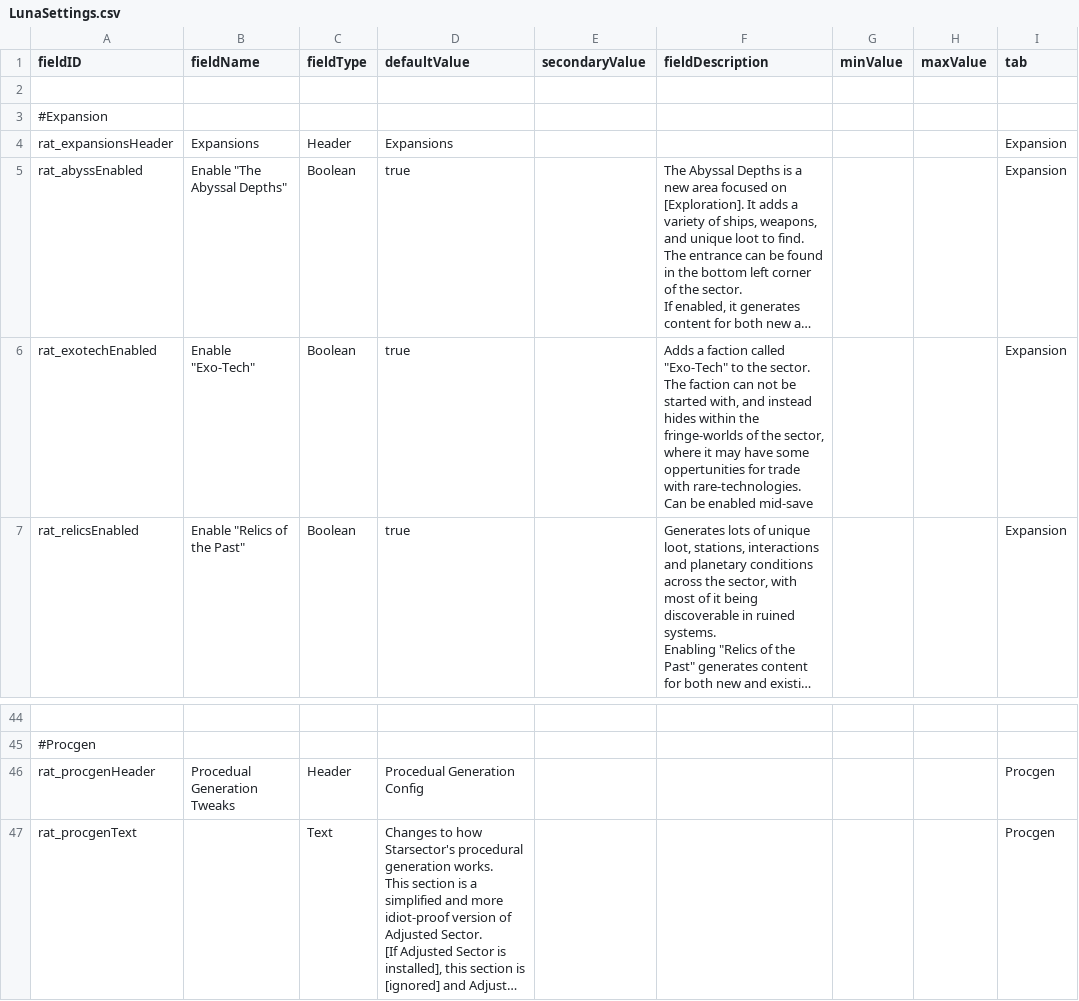
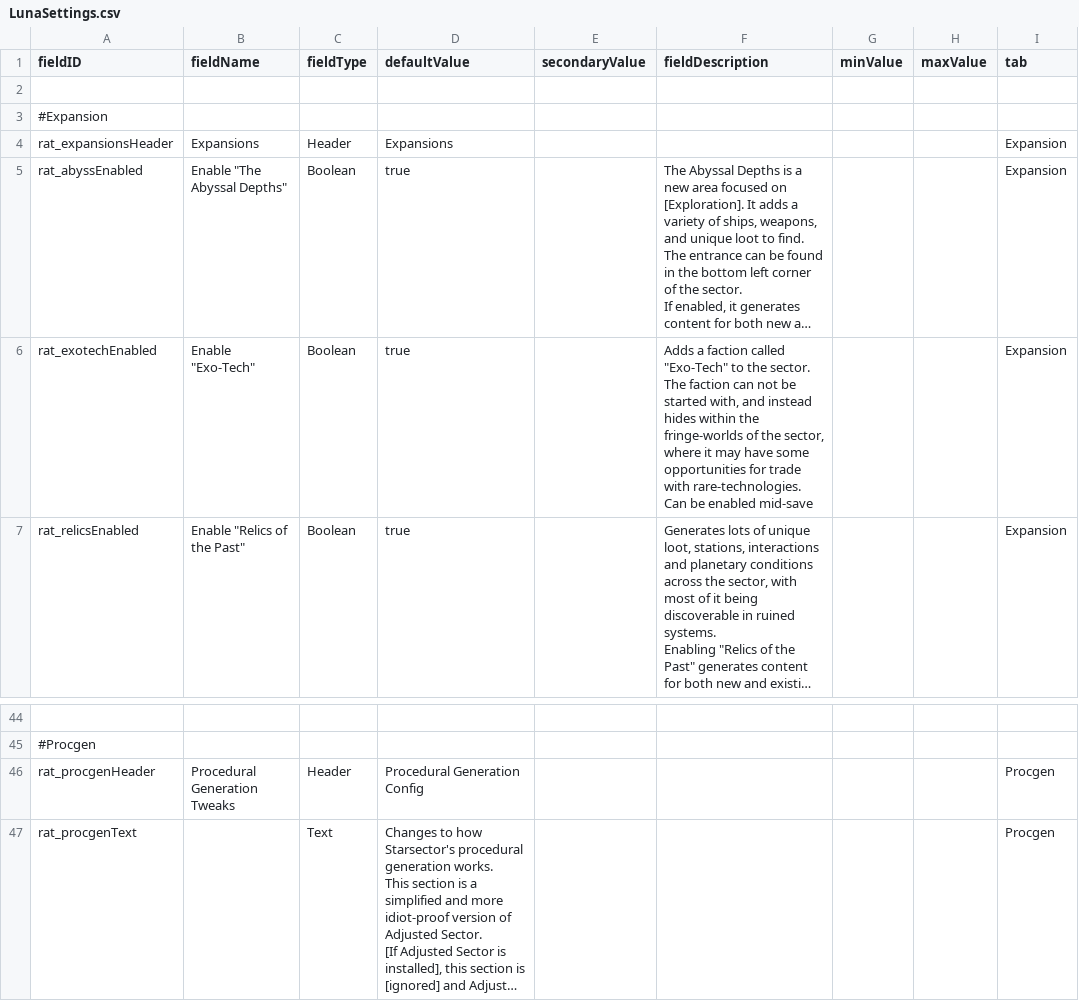
Before and after one commit to Lukas22041/Random-Assortment-of-Things, a CSV file: data/config/LunaSettings.csv, drawn as a sheet; only a part is shown, gaps mark what is left out; long unchanged cells end in …; the diff names each change by its address in the sheet, - before the commit and + after, or states it on an @@ line.

```diff
--- a/data/config/LunaSettings.csv
+++ b/data/config/LunaSettings.csv
-F6 (fieldDescription): …have some oppertunities for trade…
+F6 (fieldDescription): …have some opportunities for trade…
-B46 (fieldName): Procedual Generation Tweaks
+B46 (fieldName): Procedural Generation Tweaks
-D46 (defaultValue): Procedual Generation Config
+D46 (defaultValue): Procedural Generation Config
```
Also changed, not shown: data/hullmods/hull_mods.csv, data/strings/descriptions.csv, 28 other files.
